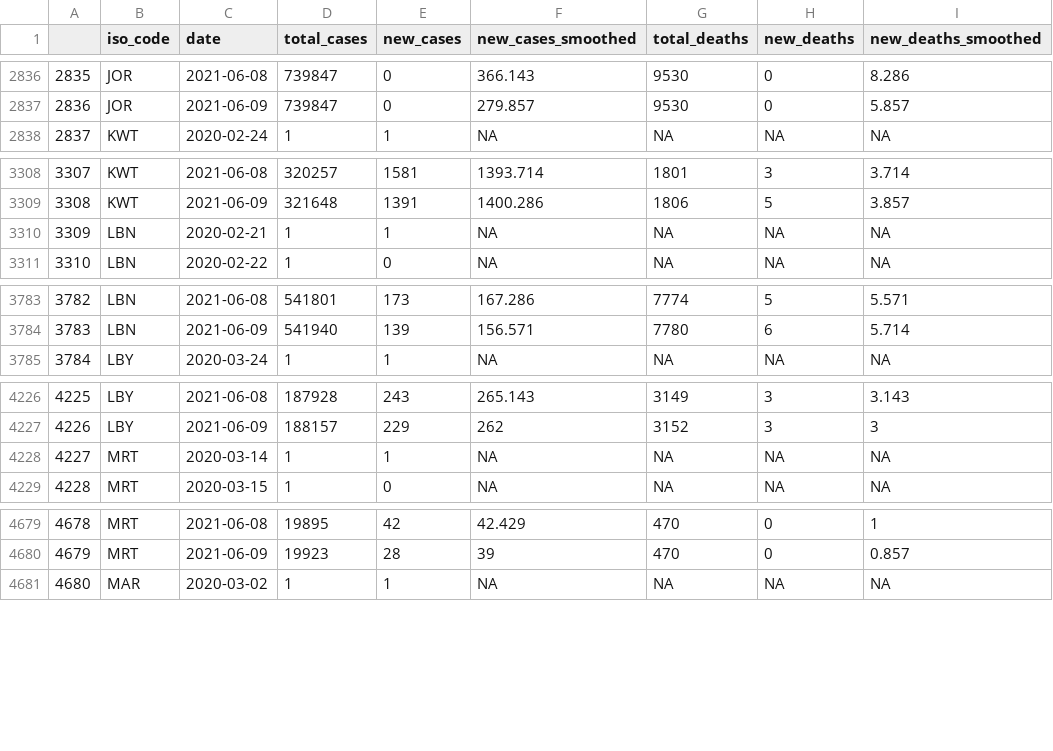
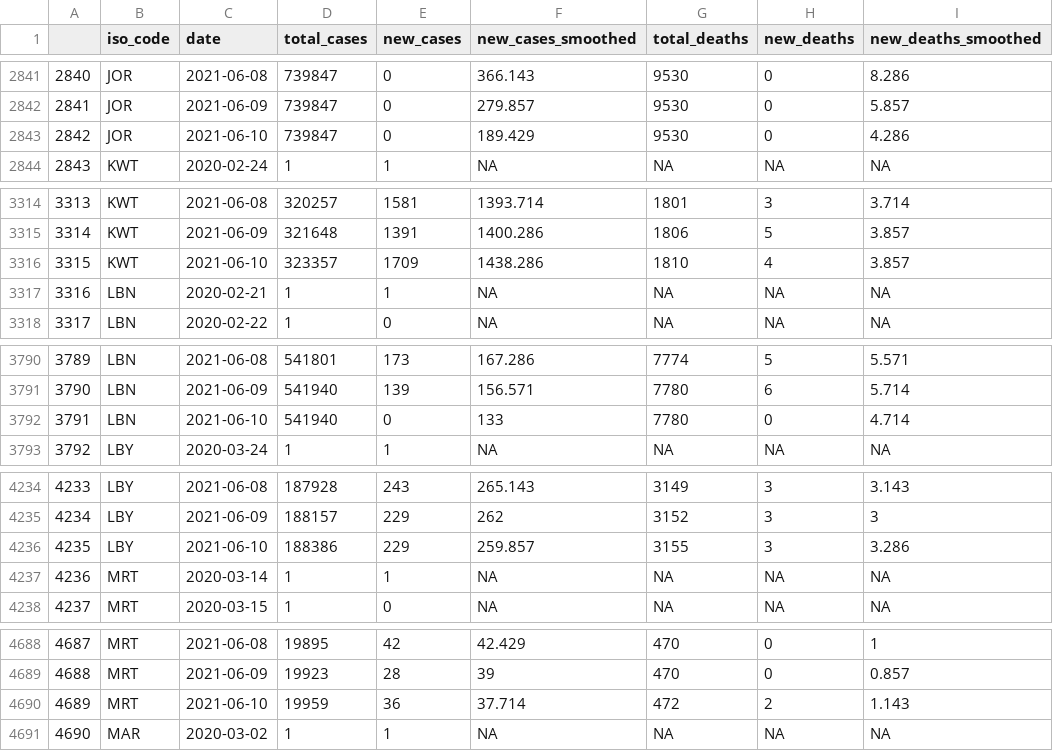
Before and after one commit to inception-labs/covid-vaccine-mena, a CSV file: Demographics/MENAR-CountriesCOVID.csv, drawn as a sheet; only a part is shown, gaps mark what is left out; the diff covers the shown part only; the diff names each change by its address in the sheet, - before the commit and + after, or states it on an @@ line.

```diff
--- a/Demographics/MENAR-CountriesCOVID.csv
+++ b/Demographics/MENAR-CountriesCOVID.csv
@@ column A renumbered between rows 474 and 10199 @@
+row 2843: 2842 | JOR | 2021-06-10 | 739847 | 0 | 189.429 | 9530 | 0 | 4.286
+row 3316: 3315 | KWT | 2021-06-10 | 323357 | 1709 | 1438.286 | 1810 | 4 | 3.857
+row 3792: 3791 | LBN | 2021-06-10 | 541940 | 0 | 133 | 7780 | 0 | 4.714
+row 4236: 4235 | LBY | 2021-06-10 | 188386 | 229 | 259.857 | 3155 | 3 | 3.286
+row 4690: 4689 | MRT | 2021-06-10 | 19959 | 36 | 37.714 | 472 | 2 | 1.143
```
Also changed, not shown: 17 added rows elsewhere in this file, Distribution/OWID-Vaccine-Progress.csv, Distribution/Total-Vaccine-Progress.csv.
